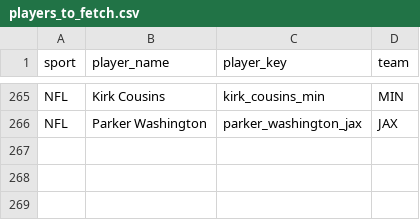
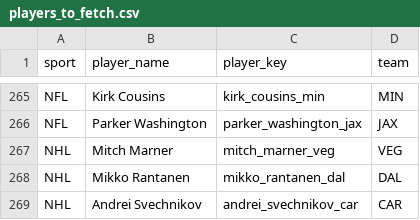
Before and after one commit to jeffwarr4/stinger-assets, a CSV file: data/players_to_fetch.csv, drawn as a sheet; only a part is shown, gaps mark what is left out.

```diff
--- a/data/players_to_fetch.csv
+++ b/data/players_to_fetch.csv
@@ -266 +266,4 @@ NFL,Kirk Cousins,kirk_cousins_min,MIN
 NFL,Parker Washington,parker_washington_jax,JAX
+NHL,Mitch Marner,mitch_marner_veg,VEG
+NHL,Mikko Rantanen,mikko_rantanen_dal,DAL
+NHL,Andrei Svechnikov,andrei_svechnikov_car,CAR
```
Also changed, not shown: data/espn_headshots_map.csv, 2 other files.
